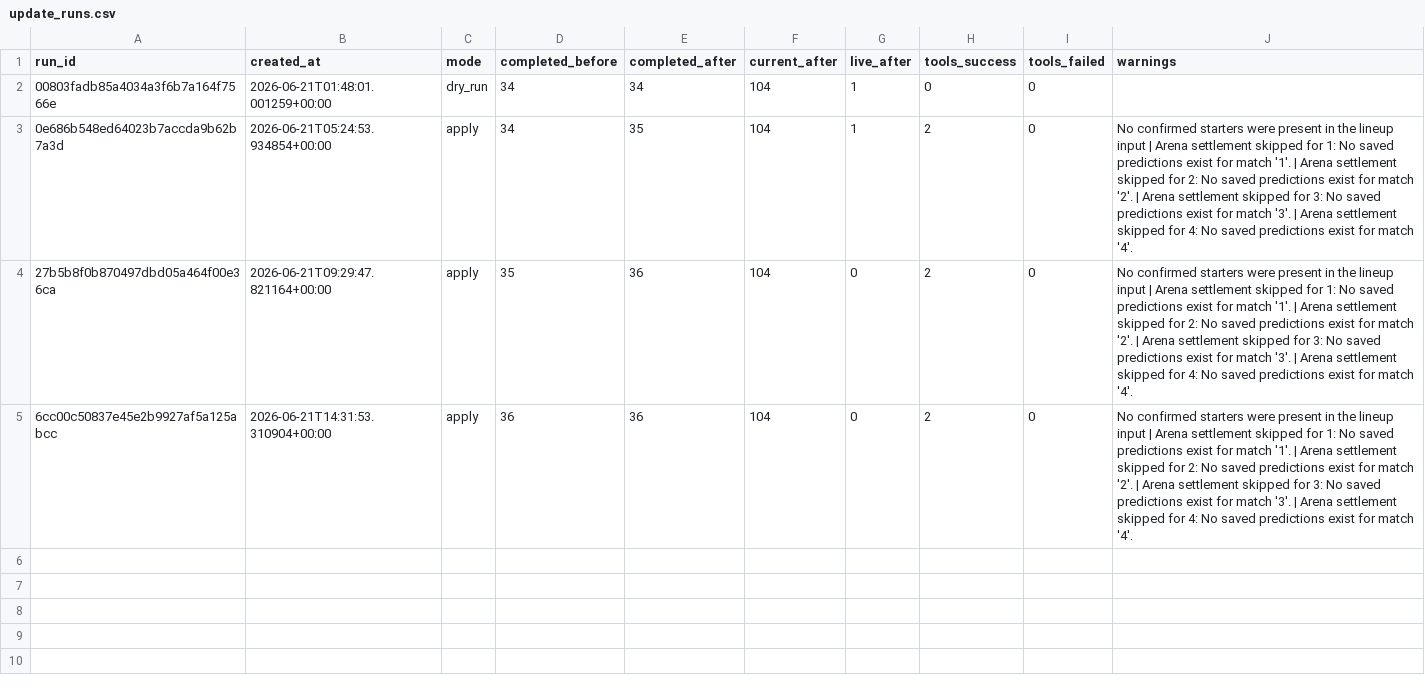
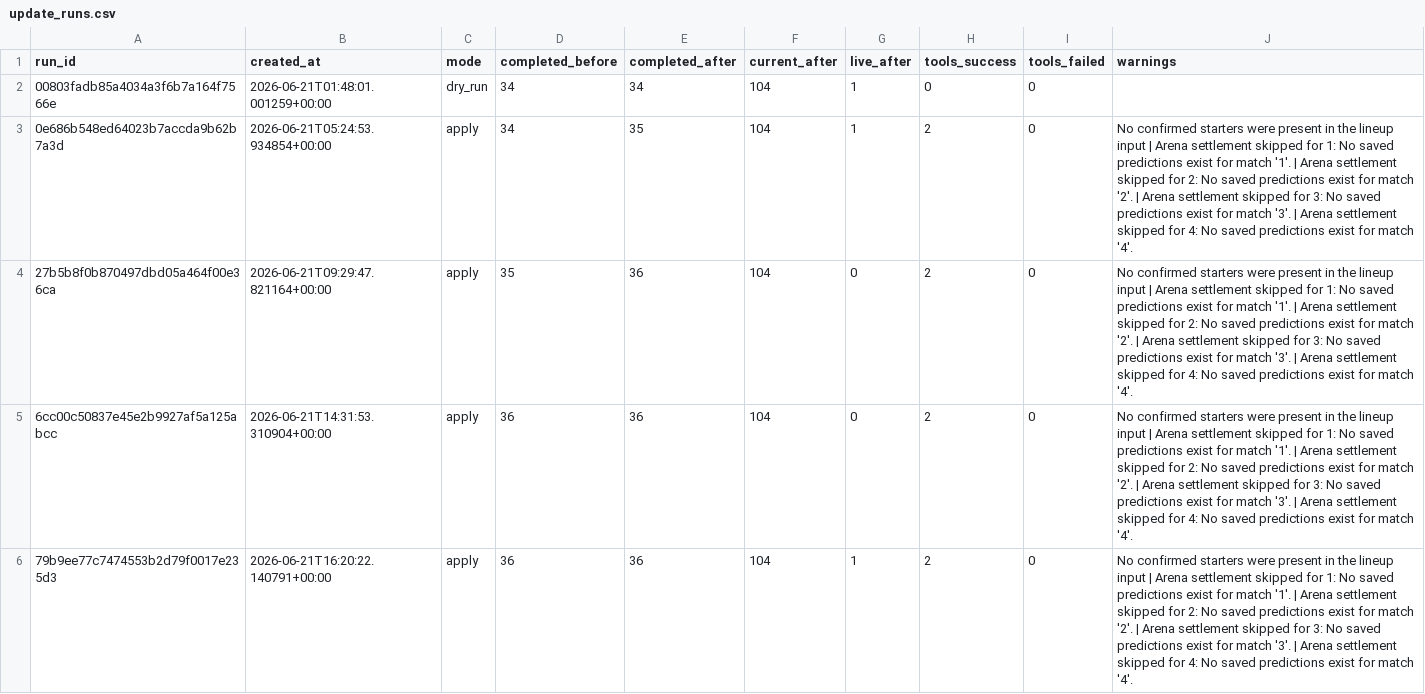
Before and after one commit to KaiwenMo1/worldcup2026, a CSV file: data/agentic_update/update_runs.csv, drawn as a sheet.

```diff
--- a/data/agentic_update/update_runs.csv
+++ b/data/agentic_update/update_runs.csv
@@ -5 +5,2 @@ run_id,created_at,mode,completed_before,completed_after,current_after,live_after
 6cc00c50837e45e2b9927af5a125abcc,2026-06-21T14:31:53.310904+00:00,apply,36,36,104,0,2,0,No confirmed starters were present in the lineup input | Arena settlement skipped for 1: No saved predictions exist for match '1'. | Arena settlement skipped for 2: No saved predictions exist for match '2'. | Arena settlement skipped for 3: No saved predictions exist for match '3'. | Arena settlement skipped for 4: No saved predictions exist for match '4'.
+79b9ee77c7474553b2d79f0017e235d3,2026-06-21T16:20:22.140791+00:00,apply,36,36,104,1,2,0,No confirmed starters were present in the lineup input | Arena settlement skipped for 1: No saved predictions exist for match '1'. | Arena settlement skipped for 2: No saved predictions exist for match '2'. | Arena settlement skipped for 3: No saved predictions exist for match '3'. | Arena settlement skipped for 4: No saved predictions exist for match '4'.
```
Also changed, not shown: data/derived/manager_skill_evaluation_results.csv, data/derived/matchup_evaluation_results.csv, 10 other files.
